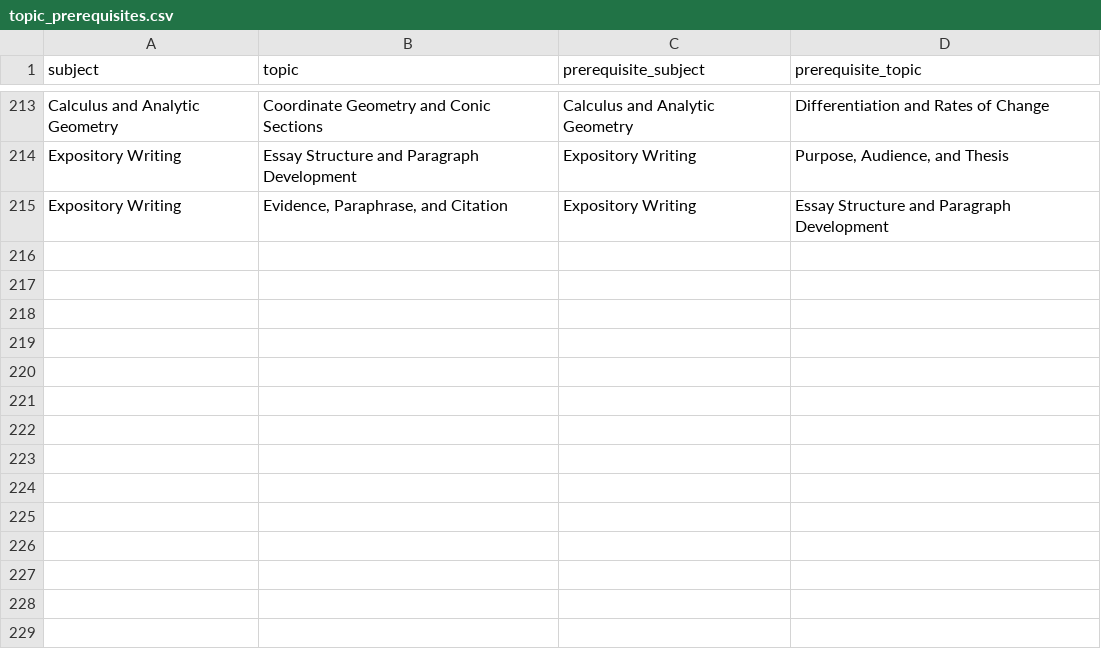
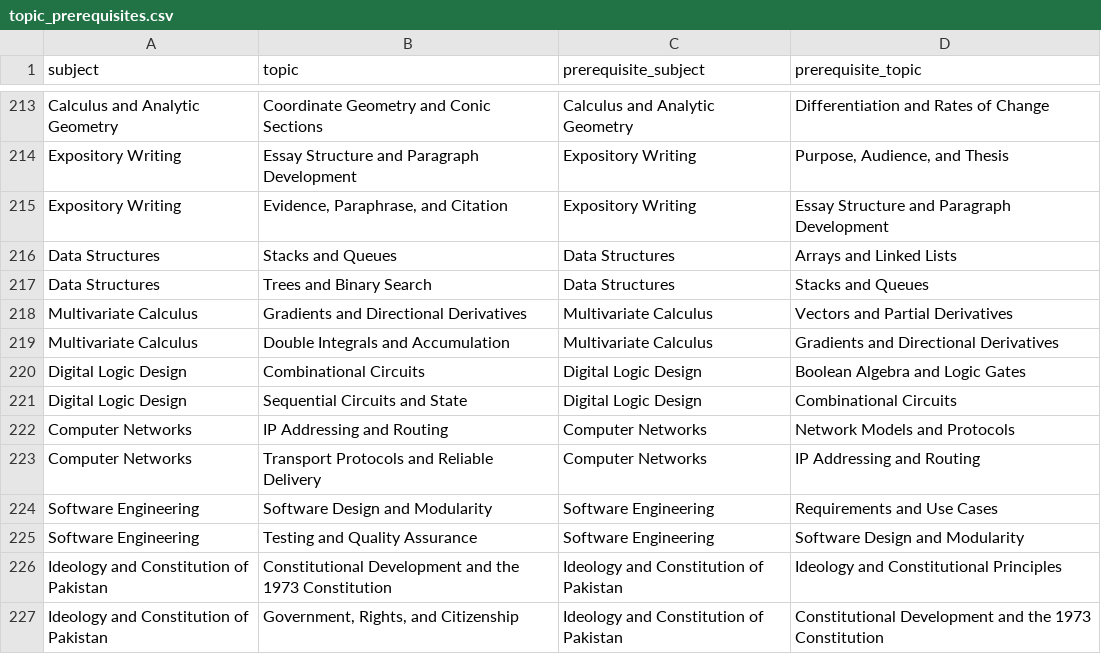
Before and after one commit to Rabia-arain09/study_sphere, a CSV file: data/topic_prerequisites.csv, drawn as a sheet; only a part is shown, gaps mark what is left out; the diff names each change by its address in the sheet, - before the commit and + after, or states it on an @@ line.

```diff
--- a/data/topic_prerequisites.csv
+++ b/data/topic_prerequisites.csv
+row 216: Data Structures | Stacks and Queues | Data Structures | Arrays and Linked Lists
+row 217: Data Structures | Trees and Binary Search | Data Structures | Stacks and Queues
+row 218: Multivariate Calculus | Gradients and Directional Derivatives | Multivariate Calculus | Vectors and Partial Derivatives
+row 219: Multivariate Calculus | Double Integrals and Accumulation | Multivariate Calculus | Gradients and Directional Derivatives
+row 220: Digital Logic Design | Combinational Circuits | Digital Logic Design | Boolean Algebra and Logic Gates
+row 221: Digital Logic Design | Sequential Circuits and State | Digital Logic Design | Combinational Circuits
+row 222: Computer Networks | IP Addressing and Routing | Computer Networks | Network Models and Protocols
+row 223: Computer Networks | Transport Protocols and Reliable Delivery | Computer Networks | IP Addressing and Routing
+row 224: Software Engineering | Software Design and Modularity | Software Engineering | Requirements and Use Cases
+row 225: Software Engineering | Testing and Quality Assurance | Software Engineering | Software Design and Modularity
+row 226: Ideology and Constitution of Pakistan | Constitutional Development and the 1973 Constitution | Ideology and Constitution of Pakistan | Ideology and Constitutional Principles
+row 227: Ideology and Constitution of Pakistan | Government, Rights, and Citizenship | Ideology and Constitution of Pakistan | Constitutional Development and the 1973 Constitution
```
Also changed, not shown: data/topics.csv, 25 other files.
